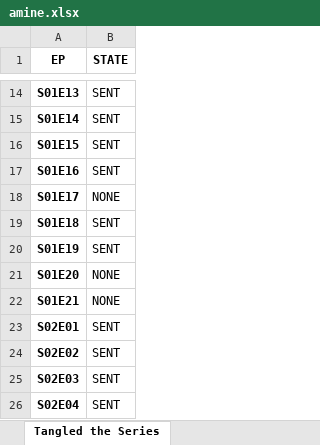
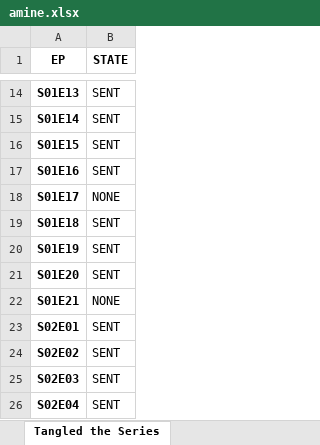
Before and after one commit to omegawea/home-station, an Excel workbook: amine.xlsx, sheet Tangled the Series, drawn as a sheet; only a part is shown, gaps mark what is left out; values as stored, in another font and other column widths than the file's, no borders; the diff names each change by its address in the sheet, - before the commit and + after, or states it on an @@ line.

```diff
--- a/amine.xlsx (sheet Tangled the Series)
+++ b/amine.xlsx (sheet Tangled the Series)
-B21 (STATE): NONE
+B21 (STATE): SENT
```
Also changed, not shown: sheet Elena of Avalor, 3 other files.
